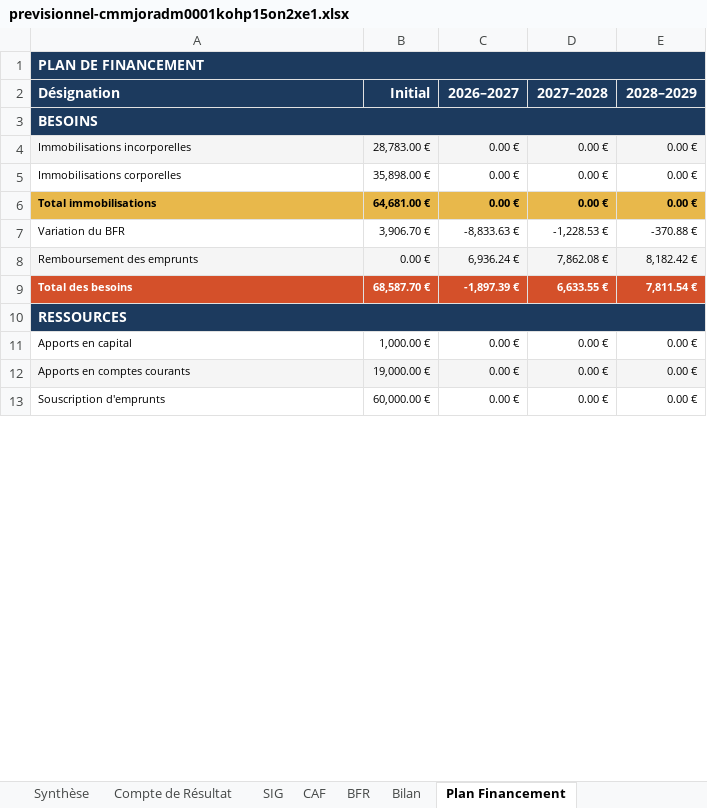
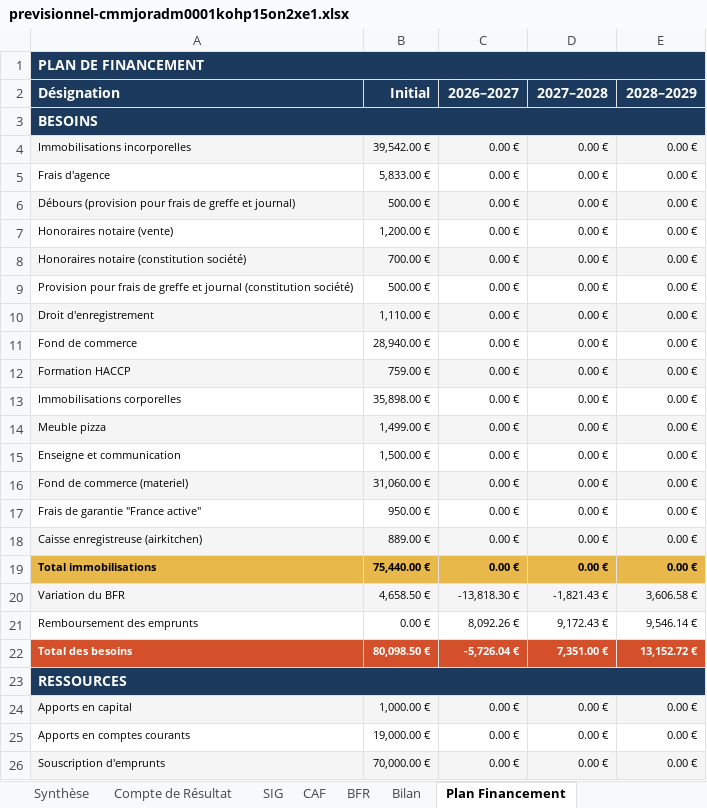
Before and after one commit to Ax-07/previsionnel_financier-app, an Excel workbook: scripts/debug/output/previsionnel-cmmjoradm0001kohp15on2xe1.xlsx, sheet Plan Financement, drawn as a sheet; only a part is shown; values as stored, in another font and other column widths than the file's, no borders; addresses are those after the commit; the diff covers the shown part only; the diff names each change by its address in the sheet, - before the commit and + after, or states it on an @@ line.

```diff
--- a/scripts/debug/output/previsionnel-cmmjoradm0001kohp15on2xe1.xlsx (sheet Plan Financement)
+++ b/scripts/debug/output/previsionnel-cmmjoradm0001kohp15on2xe1.xlsx (sheet Plan Financement)
-B4 (Initial): 28,783.00 €
+B4 (Initial): 39,542.00 €
+row 5: Frais d'agence | 5,833.00 € | 0.00 € | 0.00 € | 0.00 €
+row 6: Débours (provision pour frais de greffe et journal) | 500.00 € | 0.00 € | 0.00 € | 0.00 €
+row 7: Honoraires notaire (vente) | 1,200.00 € | 0.00 € | 0.00 € | 0.00 €
+row 8: Honoraires notaire (constitution société) | 700.00 € | 0.00 € | 0.00 € | 0.00 €
+row 9: Provision pour frais de greffe et journal (constitution société) | 500.00 € | 0.00 € | 0.00 € | 0.00 €
+row 10: Droit d'enregistrement | 1,110.00 € | 0.00 € | 0.00 € | 0.00 €
+row 11: Fond de commerce | 28,940.00 € | 0.00 € | 0.00 € | 0.00 €
+row 12: Formation HACCP | 759.00 € | 0.00 € | 0.00 € | 0.00 €
+row 14: Meuble pizza | 1,499.00 € | 0.00 € | 0.00 € | 0.00 €
+row 15: Enseigne et communication | 1,500.00 € | 0.00 € | 0.00 € | 0.00 €
+row 16: Fond de commerce (materiel) | 31,060.00 € | 0.00 € | 0.00 € | 0.00 €
+row 17: Frais de garantie "France active" | 950.00 € | 0.00 € | 0.00 € | 0.00 €
+row 18: Caisse enregistreuse (airkitchen) | 889.00 € | 0.00 € | 0.00 € | 0.00 €
-B19 (Initial): 64,681.00 €
+B19 (Initial): 75,440.00 €
-A20:E20 fill: none
+A20:E20 fill: #F5F5F5
-B20 (Initial): 3,906.70 €
+B20 (Initial): 4,658.50 €
-C20 (2026–2027): -8,833.63 €
+C20 (2026–2027): -13,818.30 €
-D20 (2027–2028): -1,228.53 €
+D20 (2027–2028): -1,821.43 €
-E20 (2028–2029): -370.88 €
+E20 (2028–2029): 3,606.58 €
-A21:E21 fill: #F5F5F5
+A21:E21 fill: none
-C21 (2026–2027): 6,936.24 €
+C21 (2026–2027): 8,092.26 €
-D21 (2027–2028): 7,862.08 €
+D21 (2027–2028): 9,172.43 €
-E21 (2028–2029): 8,182.42 €
+E21 (2028–2029): 9,546.14 €
-B22 (Initial): 68,587.70 €
+B22 (Initial): 80,098.50 €
-C22 (2026–2027): -1,897.39 €
+C22 (2026–2027): -5,726.04 €
-D22 (2027–2028): 6,633.55 €
+D22 (2027–2028): 7,351.00 €
-E22 (2028–2029): 7,811.54 €
+E22 (2028–2029): 13,152.72 €
-A24:E24 fill: none
+A24:E24 fill: #F5F5F5
-A25:E25 fill: #F5F5F5
+A25:E25 fill: none
-A26:E26 fill: none
+A26:E26 fill: #F5F5F5
-B26 (Initial): 60,000.00 €
+B26 (Initial): 70,000.00 €
```
Also changed, not shown: 15 edited cells and cell formats elsewhere in this sheet, sheet Trésorerie, sheet TVA, sheet Activités, sheet BFR, sheet SIG, sheet Compte de Résultat, 11 more sheets, 18 other files.
